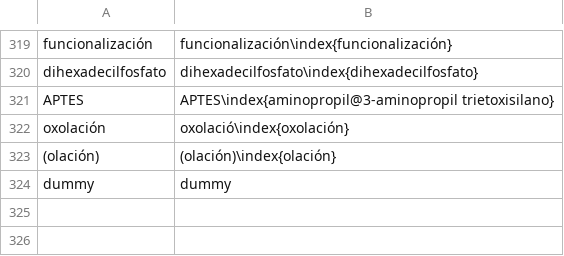
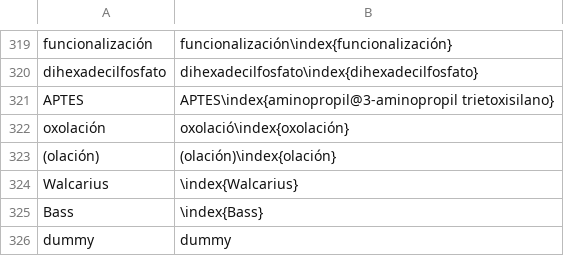
Before and after one commit to floresfabiana/DrGG, a CSV file: Indice/Indice.csv, drawn as a sheet; only a part is shown, gaps mark what is left out.

```diff
--- a/Indice/Indice.csv
+++ b/Indice/Indice.csv
@@ -323,2 +323,4 @@ oxolación;oxolació\index{oxolación}
 (olación);(olación)\index{olación}
+Walcarius;\index{Walcarius}
+Bass;\index{Bass}
 dummy;dummy
```
Also changed, not shown: 4 other files.
